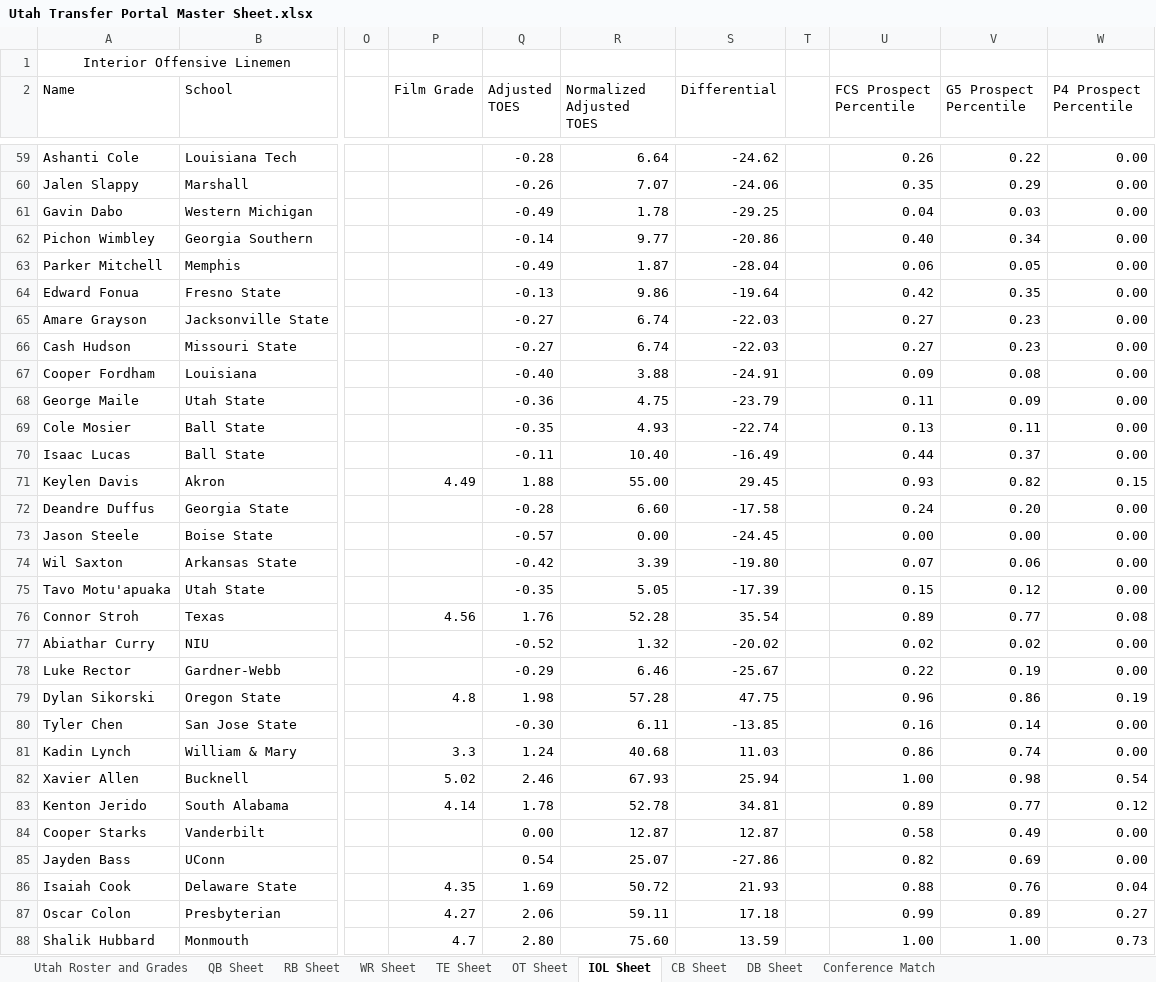
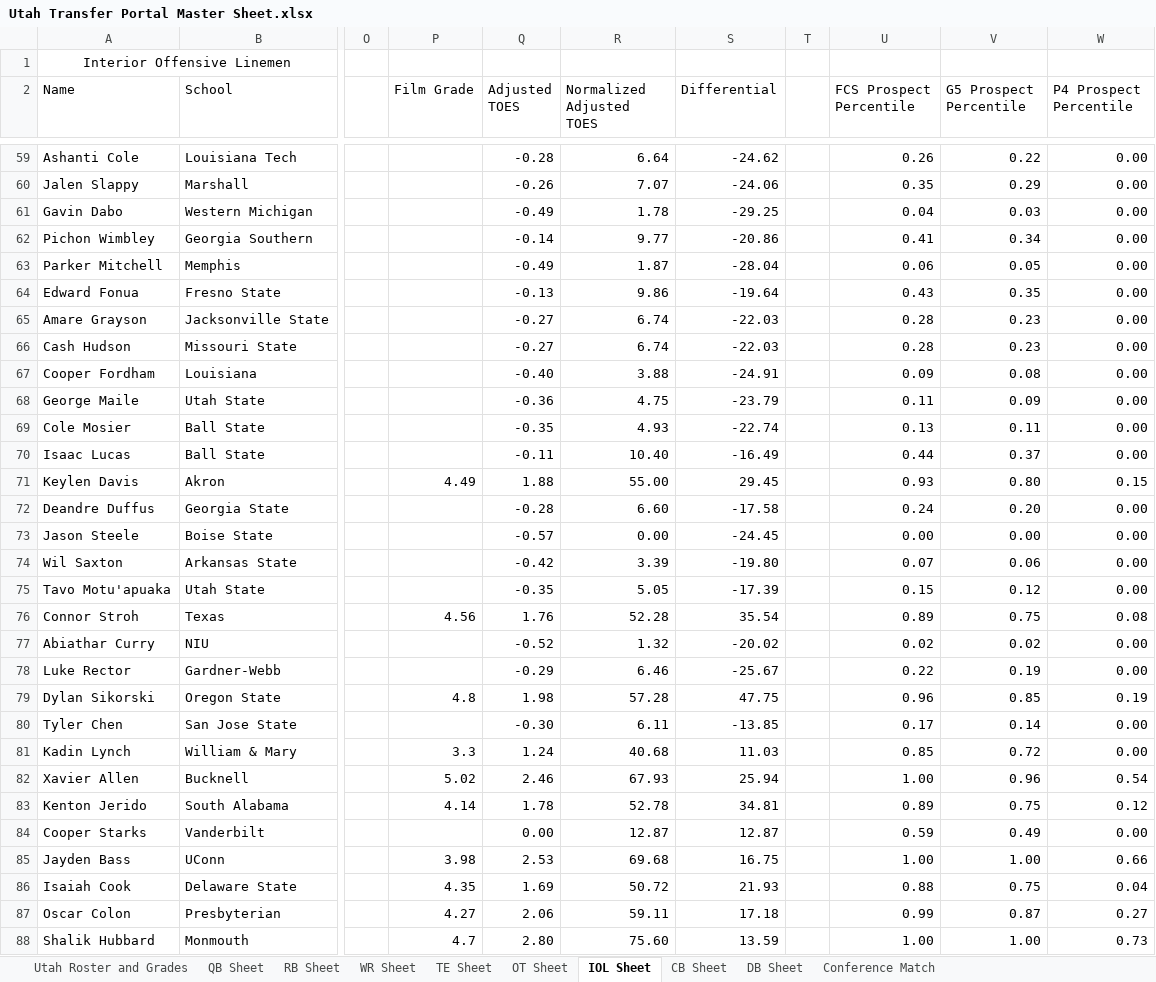
Before and after one commit to currymonster14/CFB-Player-Dashboard, an Excel workbook: Utah Transfer Portal Master Sheet.xlsx, sheet IOL Sheet, drawn as a sheet; only a part is shown, gaps mark what is left out; values as stored, in another font and other column widths than the file's, no borders; charts and pictures not drawn; the diff covers the shown part only; the diff names each change by its address in the sheet, - before the commit and + after, or states it on an @@ line.

Commit message:
Update Utah Transfer Portal Master Sheet.xlsx

```diff
--- a/Utah Transfer Portal Master Sheet.xlsx (sheet IOL Sheet)
+++ b/Utah Transfer Portal Master Sheet.xlsx (sheet IOL Sheet)
-U62 (FCS Prospect Percentile): 0.40
+U62 (FCS Prospect Percentile): 0.41
-U64 (FCS Prospect Percentile): 0.42
+U64 (FCS Prospect Percentile): 0.43
-U65:U66 (FCS Prospect Percentile): 0.27
+U65:U66 (FCS Prospect Percentile): 0.28
-V71 (G5 Prospect Percentile): 0.82
+V71 (G5 Prospect Percentile): 0.80
-V76 (G5 Prospect Percentile): 0.77
+V76 (G5 Prospect Percentile): 0.75
-V79 (G5 Prospect Percentile): 0.86
+V79 (G5 Prospect Percentile): 0.85
-U80 (FCS Prospect Percentile): 0.16
+U80 (FCS Prospect Percentile): 0.17
-U81 (FCS Prospect Percentile): 0.86
+U81 (FCS Prospect Percentile): 0.85
-V81 (G5 Prospect Percentile): 0.74
+V81 (G5 Prospect Percentile): 0.72
-V82 (G5 Prospect Percentile): 0.98
+V82 (G5 Prospect Percentile): 0.96
-V83 (G5 Prospect Percentile): 0.77
+V83 (G5 Prospect Percentile): 0.75
-U84 (FCS Prospect Percentile): 0.58
+U84 (FCS Prospect Percentile): 0.59
-P85 (Film Grade): (empty)
+P85 (Film Grade): 3.98
-Q85 (Adjusted TOES): 0.54
+Q85 (Adjusted TOES): 2.53
-R85 (Normalized Adjusted TOES): 25.07
+R85 (Normalized Adjusted TOES): 69.68
-S85 (Differential): -27.86
+S85 (Differential): 16.75
-U85 (FCS Prospect Percentile): 0.82
+U85 (FCS Prospect Percentile): 1.00
-V85 (G5 Prospect Percentile): 0.69
+V85 (G5 Prospect Percentile): 1.00
-W85 (P4 Prospect Percentile): 0.00
+W85 (P4 Prospect Percentile): 0.66
-V86 (G5 Prospect Percentile): 0.76
+V86 (G5 Prospect Percentile): 0.75
-V87 (G5 Prospect Percentile): 0.89
+V87 (G5 Prospect Percentile): 0.87
```
Also changed, not shown: 47 edited cells elsewhere in this sheet, formulas that keep their value.
